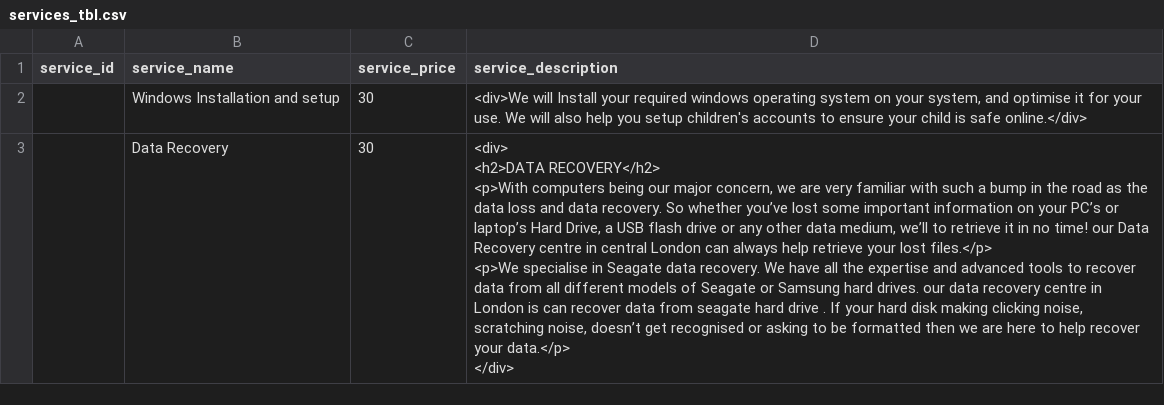
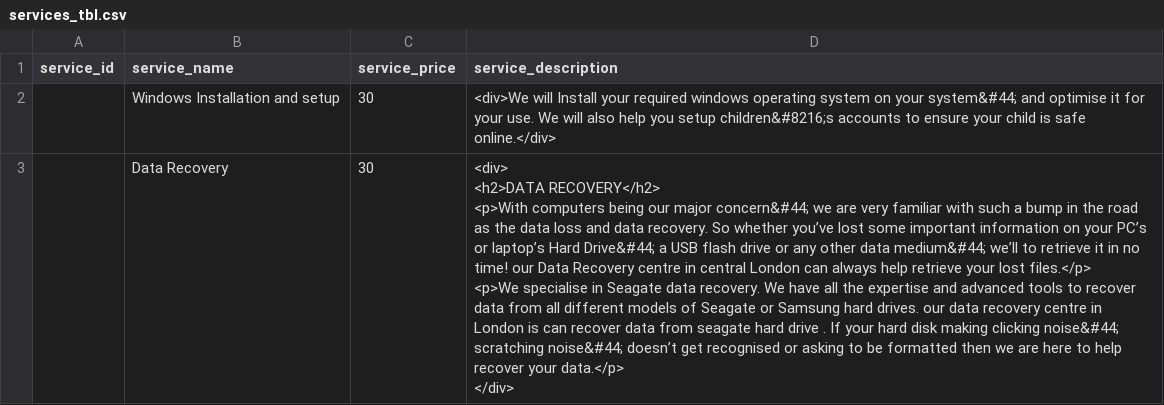
Before and after one commit to logomonicLearning/Meteor, a CSV file: database/services_tbl.csv, drawn as a sheet; only a part is shown; the diff covers the shown part only.

Commit message:
first branch db has been setup and good to go

```diff
--- a/database/services_tbl.csv
+++ b/database/services_tbl.csv
@@ -2,8 +2,8 @@ service_id,service_name,service_price,service_description,
-,Windows Installation and setup,30,"<div>We will Install your required windows operating system on your system, and optimise it for your use. We will also help you setup children's accounts to ensure your child is safe online.</div>",
-,Data Recovery,30,"<div>
-  <h2>DATA RECOVERY</h2>
-  <p>With computers being our major concern, we are very familiar with such a bump in the road as the data loss and data recovery. So whether you’ve lost some important information on your PC’s or laptop’s Hard Drive, a USB flash drive or any other data medium, we’ll to retrieve it in no time! our Data Recovery centre in central London can always help retrieve your lost files.</p>
-
-  <p>We specialise in Seagate data recovery. We have all the expertise and advanced tools to recover data from all different models of Seagate or Samsung hard drives. our data recovery centre in London is can recover data from seagate hard drive . If your hard disk making clicking noise, scratching noise, doesn’t get recognised or asking to be formatted then we are here to help recover your data.</p>
-
- </div>",
+,Windows Installation and setup,30,<div>We will Install your required windows operating system on your system&#44; and optimise it for your use. We will also help you setup children&#8216;s accounts to ensure your child is safe online.</div>
+,Data Recovery,30,"<div>
+  <h2>DATA RECOVERY</h2>
+  <p>With computers being our major concern&#44; we are very familiar with such a bump in the road as the data loss and data recovery. So whether you’ve lost some important information on your PC’s or laptop’s Hard Drive&#44; a USB flash drive or any other data medium&#44; we’ll to retrieve it in no time! our Data Recovery centre in central London can always help retrieve your lost files.</p>
+
+  <p>We specialise in Seagate data recovery. We have all the expertise and advanced tools to recover data from all different models of Seagate or Samsung hard drives. our data recovery centre in London is can recover data from seagate hard drive . If your hard disk making clicking noise&#44; scratching noise&#44; doesn’t get recognised or asking to be formatted then we are here to help recover your data.</p>
+
+ </div>"
```
Also changed, not shown: 5 edited cells elsewhere in this file, 1 other file.
